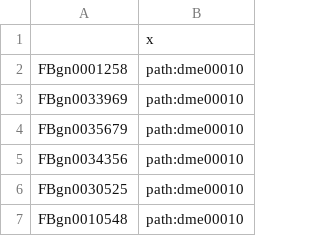
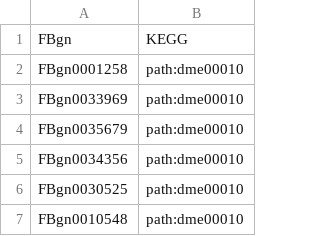
Before and after one commit to DavidRandLab/Santiago-et-al-2021-BMC-Genomics, a CSV file: Data Files/FBgn2KEGG.csv, drawn as a sheet; only a part is shown; removed rows and columns are numbered as before the commit, all else as after; the diff names each change by its address in the sheet, - before the commit and + after, or states it on an @@ line.

Commit message:
Update FBgn2KEGG.csv

```diff
--- a/Data Files/FBgn2KEGG.csv
+++ b/Data Files/FBgn2KEGG.csv
-row 1:  | x
+row 1: FBgn | KEGG
```
